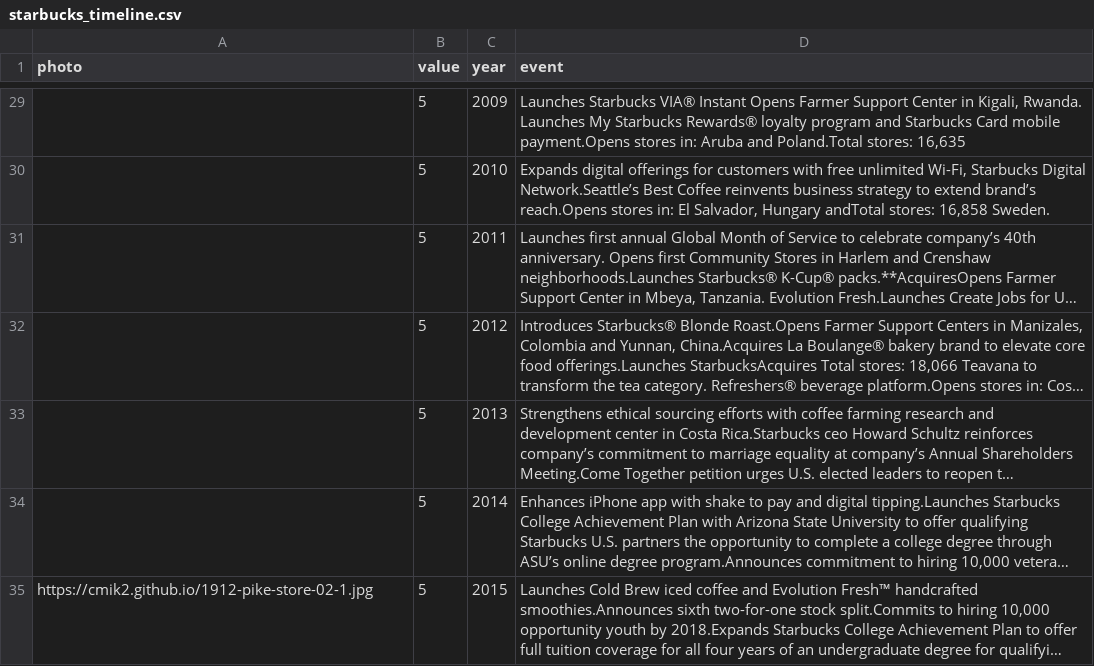
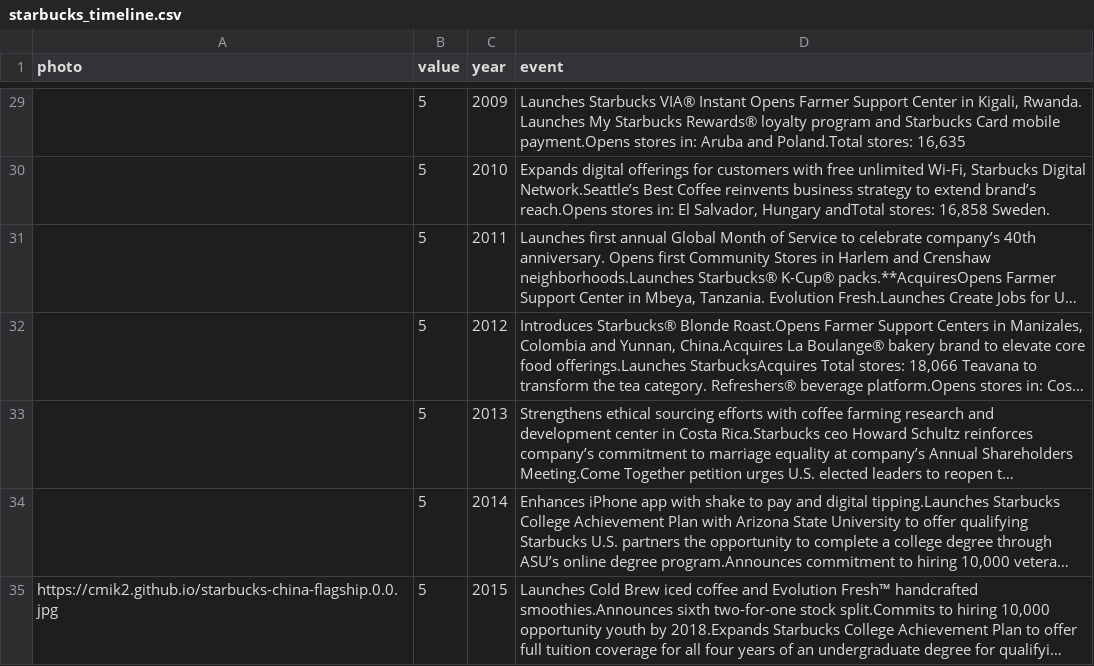
Before and after one commit to cmik2/cmik2.github.io, a CSV file: starbucks_timeline.csv, drawn as a sheet; only a part is shown, gaps mark what is left out; long unchanged cells end in …; the diff names each change by its address in the sheet, - before the commit and + after, or states it on an @@ line.

Commit message:
new photo

```diff
--- a/starbucks_timeline.csv
+++ b/starbucks_timeline.csv
-A35 (photo): https://cmik2.github.io/1912-pike-store-02-1.jpg
+A35 (photo): https://cmik2.github.io/starbucks-china-flagship.0.0.jpg
```
Also changed, not shown: 1 other file.
